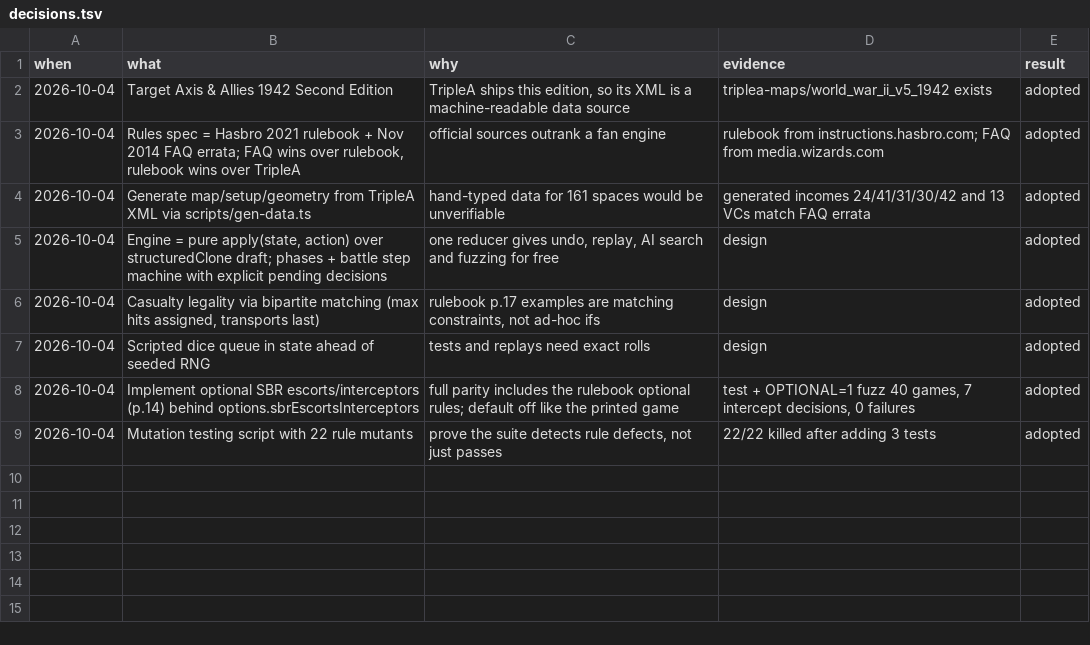
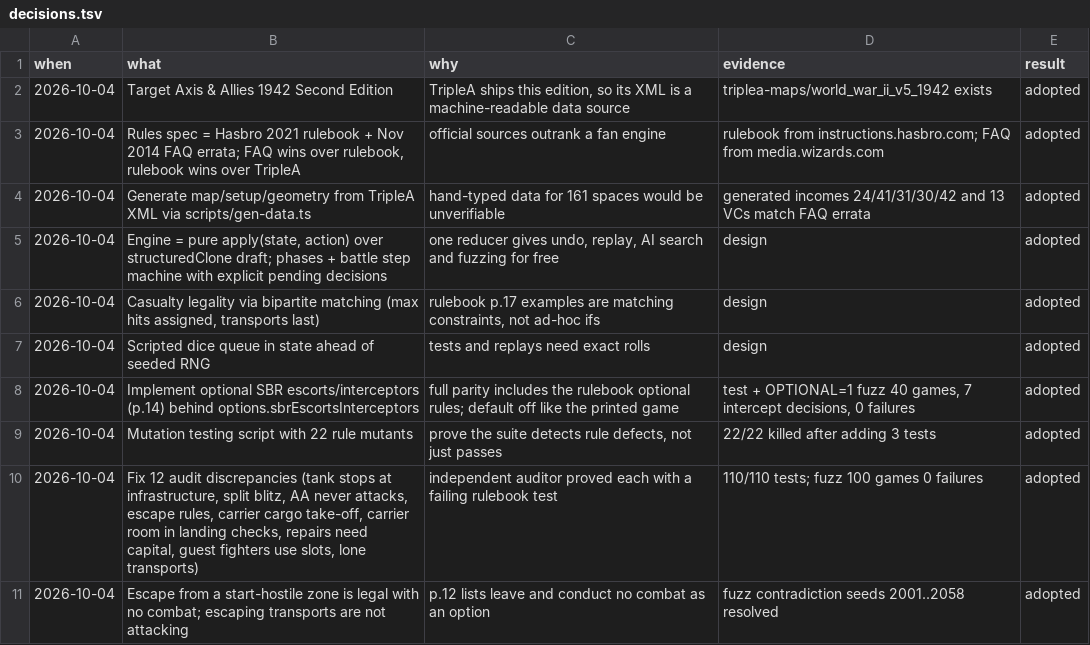
Before and after one commit to achrysaetos/axis-allies-clone, a TSV file: docs/decisions.tsv, drawn as a sheet.

```diff
--- a/docs/decisions.tsv
+++ b/docs/decisions.tsv
@@ -9 +9,3 @@ when	what	why	evidence	result
 2026-10-04	Mutation testing script with 22 rule mutants	prove the suite detects rule defects, not just passes	22/22 killed after adding 3 tests	adopted
+2026-10-04	Fix 12 audit discrepancies (tank stops at infrastructure, split blitz, AA never attacks, escape rules, carrier cargo take-off, carrier room in landing checks, repairs need capital, guest fighters use slots, lone transports)	independent auditor proved each with a failing rulebook test	110/110 tests; fuzz 100 games 0 failures	adopted
+2026-10-04	Escape from a start-hostile zone is legal with no combat; escaping transports are not attacking	p.12 lists leave and conduct no combat as an option	fuzz contradiction seeds 2001..2058 resolved	adopted
```
Also changed, not shown: 6 other files.
